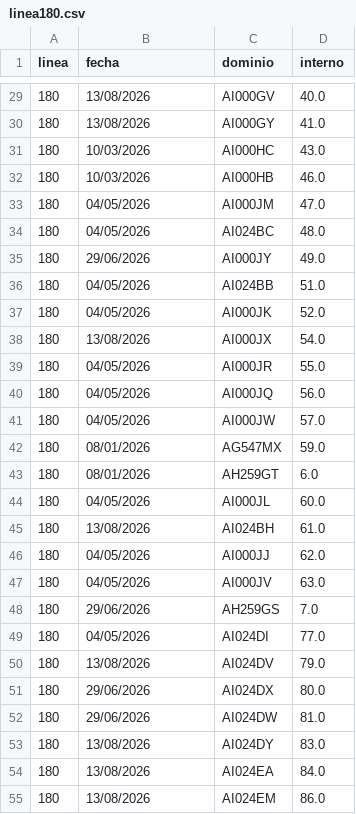
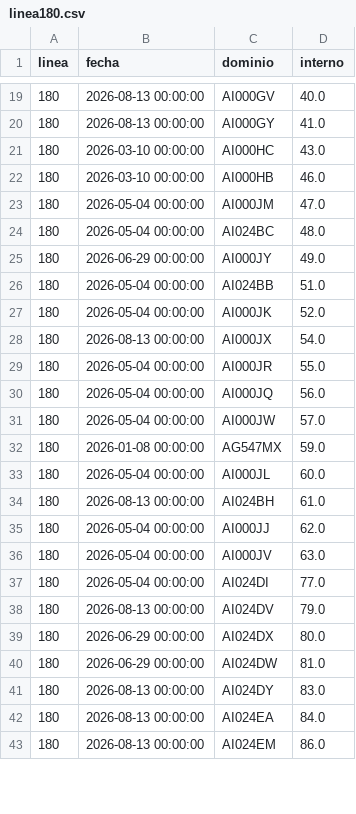
Before and after one commit to SanLean17/parque-movil-ftr, a CSV file: controlados/linea180.csv, drawn as a sheet; only a part is shown, gaps mark what is left out; the diff covers the shown part only.

```diff
--- a/controlados/linea180.csv
+++ b/controlados/linea180.csv
@@ -29,27 +19,25 @@
-180,13/08/2026,AI000GV,40.0
-180,13/08/2026,AI000GY,41.0
-180,10/03/2026,AI000HC,43.0
-180,10/03/2026,AI000HB,46.0
-180,04/05/2026,AI000JM,47.0
-180,04/05/2026,AI024BC,48.0
-180,29/06/2026,AI000JY,49.0
-180,04/05/2026,AI024BB,51.0
-180,04/05/2026,AI000JK,52.0
-180,13/08/2026,AI000JX,54.0
-180,04/05/2026,AI000JR,55.0
-180,04/05/2026,AI000JQ,56.0
-180,04/05/2026,AI000JW,57.0
-180,08/01/2026,AG547MX,59.0
-180,08/01/2026,AH259GT,6.0
-180,04/05/2026,AI000JL,60.0
-180,13/08/2026,AI024BH,61.0
-180,04/05/2026,AI000JJ,62.0
-180,04/05/2026,AI000JV,63.0
-180,29/06/2026,AH259GS,7.0
-180,04/05/2026,AI024DI,77.0
-180,13/08/2026,AI024DV,79.0
-180,29/06/2026,AI024DX,80.0
-180,29/06/2026,AI024DW,81.0
-180,13/08/2026,AI024DY,83.0
-180,13/08/2026,AI024EA,84.0
-180,13/08/2026,AI024EM,86.0
+180,2026-08-13 00:00:00,AI000GV,40.0
+180,2026-08-13 00:00:00,AI000GY,41.0
+180,2026-03-10 00:00:00,AI000HC,43.0
+180,2026-03-10 00:00:00,AI000HB,46.0
+180,2026-05-04 00:00:00,AI000JM,47.0
+180,2026-05-04 00:00:00,AI024BC,48.0
+180,2026-06-29 00:00:00,AI000JY,49.0
+180,2026-05-04 00:00:00,AI024BB,51.0
+180,2026-05-04 00:00:00,AI000JK,52.0
+180,2026-08-13 00:00:00,AI000JX,54.0
+180,2026-05-04 00:00:00,AI000JR,55.0
+180,2026-05-04 00:00:00,AI000JQ,56.0
+180,2026-05-04 00:00:00,AI000JW,57.0
+180,2026-01-08 00:00:00,AG547MX,59.0
+180,2026-05-04 00:00:00,AI000JL,60.0
+180,2026-08-13 00:00:00,AI024BH,61.0
+180,2026-05-04 00:00:00,AI000JJ,62.0
+180,2026-05-04 00:00:00,AI000JV,63.0
+180,2026-05-04 00:00:00,AI024DI,77.0
+180,2026-08-13 00:00:00,AI024DV,79.0
+180,2026-06-29 00:00:00,AI024DX,80.0
+180,2026-06-29 00:00:00,AI024DW,81.0
+180,2026-08-13 00:00:00,AI024DY,83.0
+180,2026-08-13 00:00:00,AI024EA,84.0
+180,2026-08-13 00:00:00,AI024EM,86.0
```
Also changed, not shown: 14 added rows, 12 removed rows and 20 edited cells elsewhere in this file, controlados/linea10.csv, controlados/linea17.csv, 53 other files.
